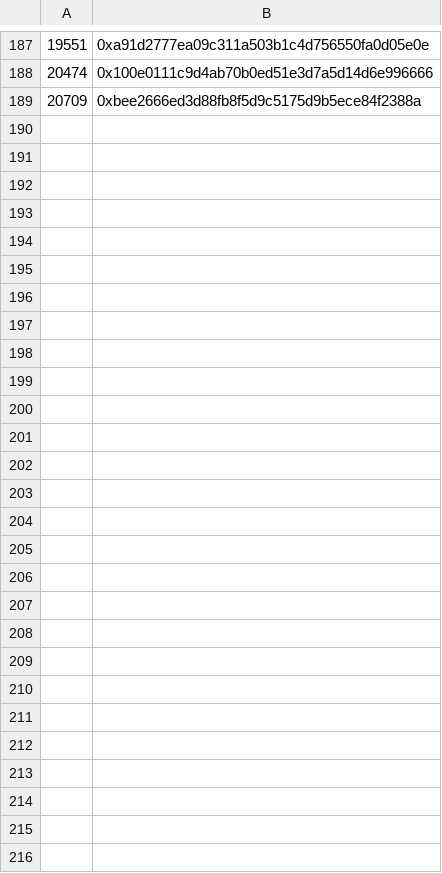
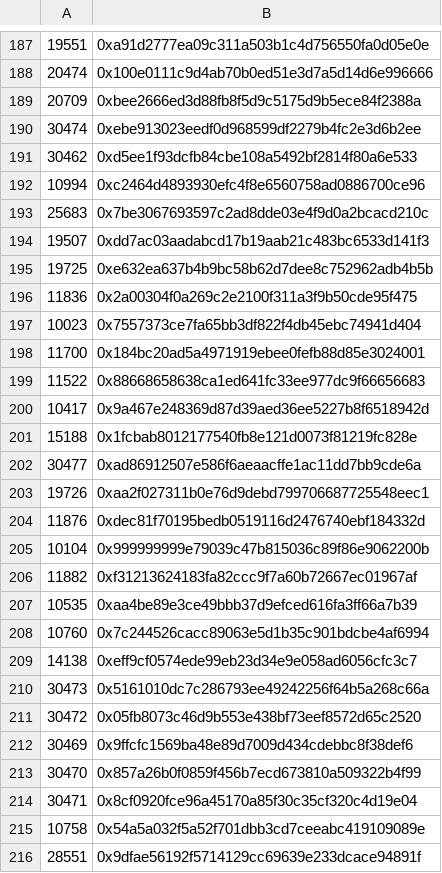
Before and after one commit to Loopring/website, a CSV file: loopring.io/public/activities/DPR/DPR.csv, drawn as a sheet; only a part is shown, gaps mark what is left out; the diff names each change by its address in the sheet, - before the commit and + after, or states it on an @@ line.

Commit message:
update csv file (#193)
* [WIP]feat: activity page DPR

* [WIP]perf: style

* fix: logic && style

* fix: prevent keyboard covering the input

* add local jquery_csv.js add second.

* add juqery.csv.min.js

* fix: change time format for ios && update CSV file

* perf: webapp layout

* fix: use lower-case address to match

* fix: minus request frequency

* feat: add en page for DPR

* perf: increase height for mobile scroll

* update CSV file

* update csv file

* update csv file

* update csv file

Co-authored-by: SylvanasGone <gones@SylvanasGonedeMacBook-Pro.local>
Co-authored-by: SylvanasGone <coder@MacBook-Pro.local>
Co-authored-by: leo chan <leochan007@163.com>
Co-authored-by: SylvanasGone <sylvanasgone@gmail.com>

```diff
--- a/loopring.io/public/activities/DPR/DPR.csv
+++ b/loopring.io/public/activities/DPR/DPR.csv
+row 190: 30474 | 0xebe913023eedf0d968599df2279b4fc2e3d6b2ee
+row 191: 30462 | 0xd5ee1f93dcfb84cbe108a5492bf2814f80a6e533
+row 192: 10994 | 0xc2464d4893930efc4f8e6560758ad0886700ce96
+row 193: 25683 | 0x7be3067693597c2ad8dde03e4f9d0a2bcacd210c
+row 194: 19507 | 0xdd7ac03aadabcd17b19aab21c483bc6533d141f3
+row 195: 19725 | 0xe632ea637b4b9bc58b62d7dee8c752962adb4b5b
+row 196: 11836 | 0x2a00304f0a269c2e2100f311a3f9b50cde95f475
+row 197: 10023 | 0x7557373ce7fa65bb3df822f4db45ebc74941d404
+row 198: 11700 | 0x184bc20ad5a4971919ebee0fefb88d85e3024001
+row 199: 11522 | 0x88668658638ca1ed641fc33ee977dc9f66656683
+row 200: 10417 | 0x9a467e248369d87d39aed36ee5227b8f6518942d
+row 201: 15188 | 0x1fcbab8012177540fb8e121d0073f81219fc828e
+row 202: 30477 | 0xad86912507e586f6aeaacffe1ac11dd7bb9cde6a
+row 203: 19726 | 0xaa2f027311b0e76d9debd799706687725548eec1
+row 204: 11876 | 0xdec81f70195bedb0519116d2476740ebf184332d
+row 205: 10104 | 0x999999999e79039c47b815036c89f86e9062200b
+row 206: 11882 | 0xf31213624183fa82ccc9f7a60b72667ec01967af
+row 207: 10535 | 0xaa4be89e3ce49bbb37d9efced616fa3ff66a7b39
+row 208: 10760 | 0x7c244526cacc89063e5d1b35c901bdcbe4af6994
+row 209: 14138 | 0xeff9cf0574ede99eb23d34e9e058ad6056cfc3c7
+row 210: 30473 | 0x5161010dc7c286793ee49242256f64b5a268c66a
+row 211: 30472 | 0x05fb8073c46d9b553e438bf73eef8572d65c2520
+row 212: 30469 | 0x9ffcfc1569ba48e89d7009d434cdebbc8f38def6
+row 213: 30470 | 0x857a26b0f0859f456b7ecd673810a509322b4f99
+row 214: 30471 | 0x8cf0920fce96a45170a85f30c35cf320c4d19e04
+row 215: 10758 | 0x54a5a032f5a52f701dbb3cd7ceeabc419109089e
+row 216: 28551 | 0x9dfae56192f5714129cc69639e233dcace94891f
```
